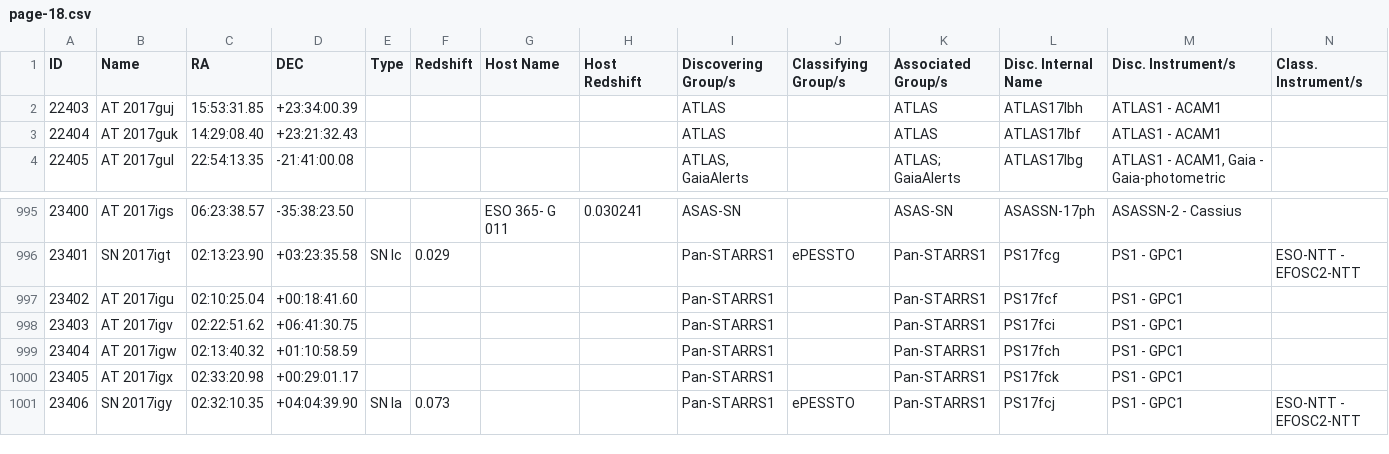
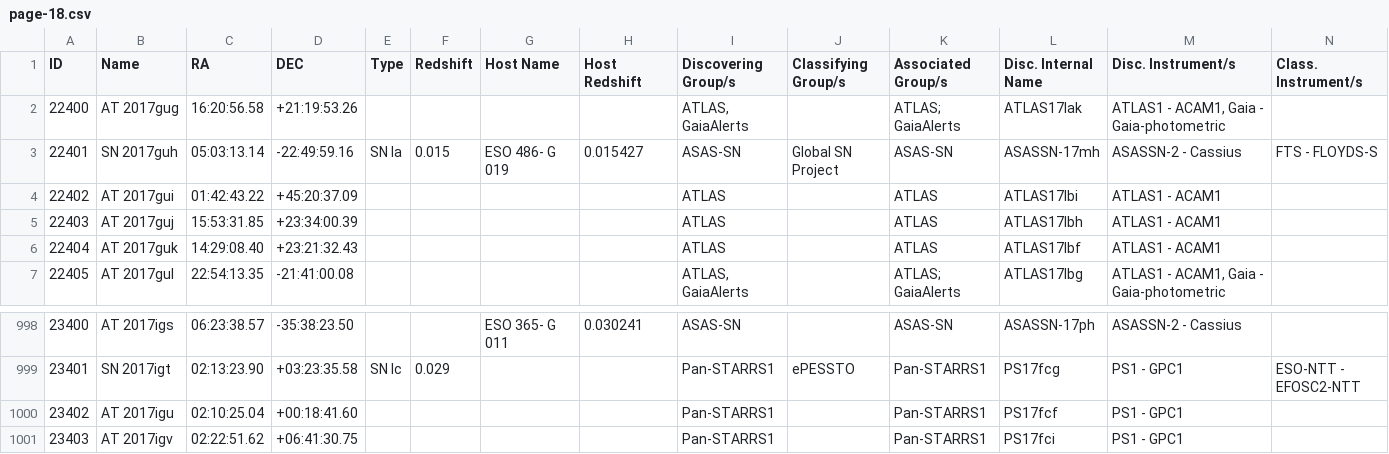
Before and after one commit to astrocatalogs/kne-external, a CSV file: TNS/page-18.csv, drawn as a sheet; only a part is shown, gaps mark what is left out; removed rows and columns are numbered as before the commit, all else as after; rows hold the shown columns only; the diff names each change by its address in the sheet, - before the commit and + after, or states it on an @@ line.

```diff
--- a/TNS/page-18.csv
+++ b/TNS/page-18.csv
+row 2: 22400 | AT 2017gug | 16:20:56.58 | +21:19:53.26 |  |  |  |  | ATLAS, GaiaAlerts |  | ATLAS; GaiaAlerts | ATLAS17lak | ATLAS1 - ACAM1, Gaia - Gaia-photometric
+row 3: 22401 | SN 2017guh | 05:03:13.14 | -22:49:59.16 | SN Ia | 0.015 | ESO 486- G 019 | 0.015427 | ASAS-SN | Global SN Project | ASAS-SN | ASASSN-17mh | ASASSN-2 - Cassius | FTS - FLOYDS-S
+row 4: 22402 | AT 2017gui | 01:42:43.22 | +45:20:37.09 |  |  |  |  | ATLAS |  | ATLAS | ATLAS17lbi | ATLAS1 - ACAM1
-row 999: 23404 | AT 2017igw | 02:13:40.32 | +01:10:58.59 |  |  |  |  | Pan-STARRS1 |  | Pan-STARRS1 | PS17fch | PS1 - GPC1
-row 1000: 23405 | AT 2017igx | 02:33:20.98 | +00:29:01.17 |  |  |  |  | Pan-STARRS1 |  | Pan-STARRS1 | PS17fck | PS1 - GPC1
-row 1001: 23406 | SN 2017igy | 02:32:10.35 | +04:04:39.90 | SN Ia | 0.073 |  |  | Pan-STARRS1 | ePESSTO | Pan-STARRS1 | PS17fcj | PS1 - GPC1 | ESO-NTT - EFOSC2-NTT
```
Also changed, not shown: TNS/page-20.csv, TNS/page-22.csv, 13 other files.
